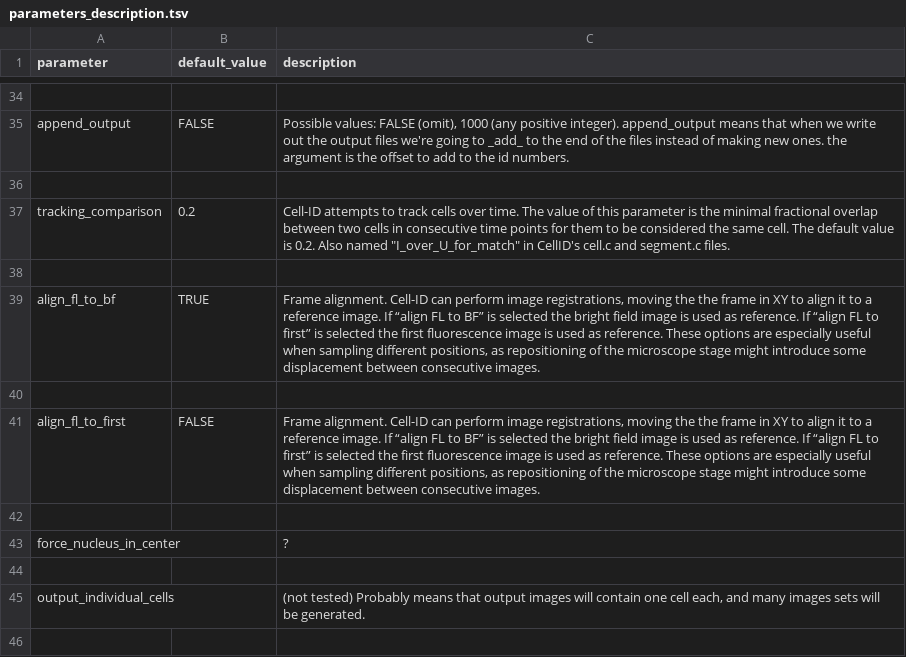
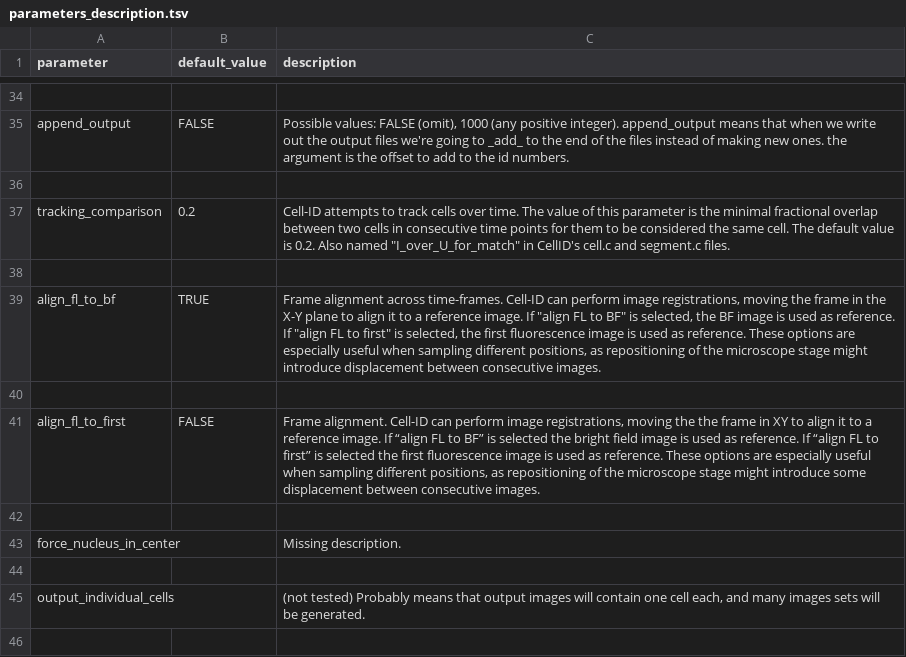
Before and after one commit to darksideoftheshmoo/rcell2-cellid, a TSV file: inst/parameters_description.tsv, drawn as a sheet; only a part is shown, gaps mark what is left out; the diff covers the shown part only.

Commit message:
update parameter descriptions from the old Rcell paper

```diff
--- a/inst/parameters_description.tsv
+++ b/inst/parameters_description.tsv
@@ -38,3 +38,3 @@ tracking_comparison	0.2	"Cell-ID attempts to track cells over time. The value of
 		
-align_fl_to_bf	TRUE	Frame alignment. Cell-ID can perform image registrations, moving the the frame in XY to align it to a reference image. If “align FL to BF” is selected the bright field image is used as reference. If “align FL to first” is selected the first fluorescence image is used as reference. These options are especially useful when sampling different positions, as repositioning of the microscope stage might introduce some displacement between consecutive images.
+align_fl_to_bf	TRUE	"Frame alignment across time-frames. Cell-ID can perform image registrations, moving the frame in the X-Y plane to align it to a reference image. If ""align FL to BF"" is selected, the BF image is used as reference. If ""align FL to first"" is selected, the first fluorescence image is used as reference. These options are especially useful when sampling different positions, as repositioning of the microscope stage might introduce displacement between consecutive images."
 		
@@ -42,3 +42,3 @@ align_fl_to_first	FALSE	Frame alignment. Cell-ID can perform image registrations
 		
-force_nucleus_in_center		?
+force_nucleus_in_center		Missing description.
 		
```
Also changed, not shown: 6 edited cells elsewhere in this file, 1 other file.
